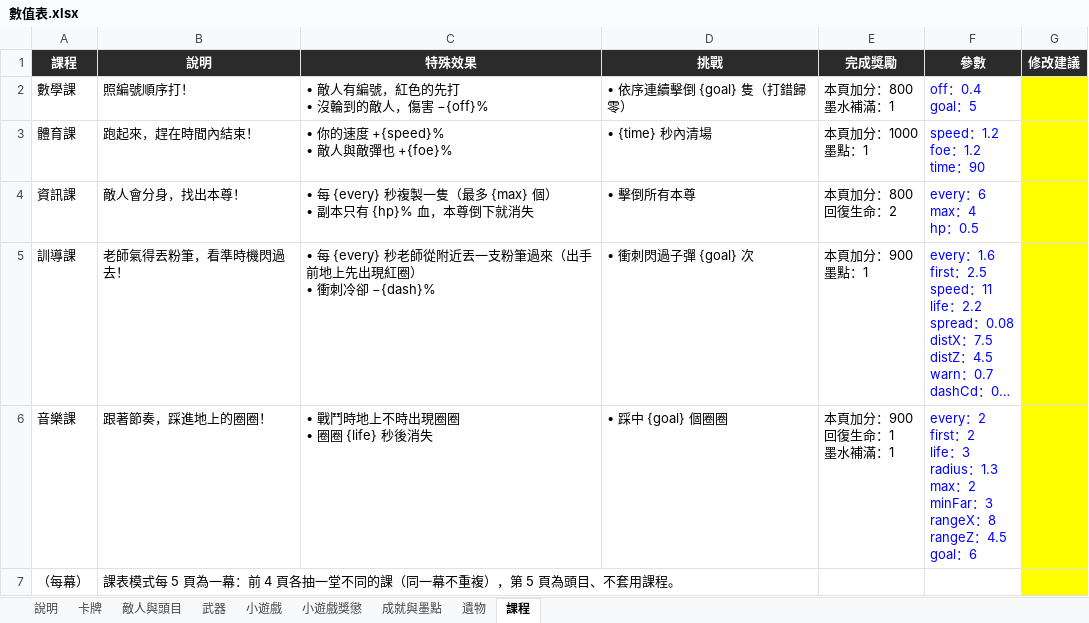
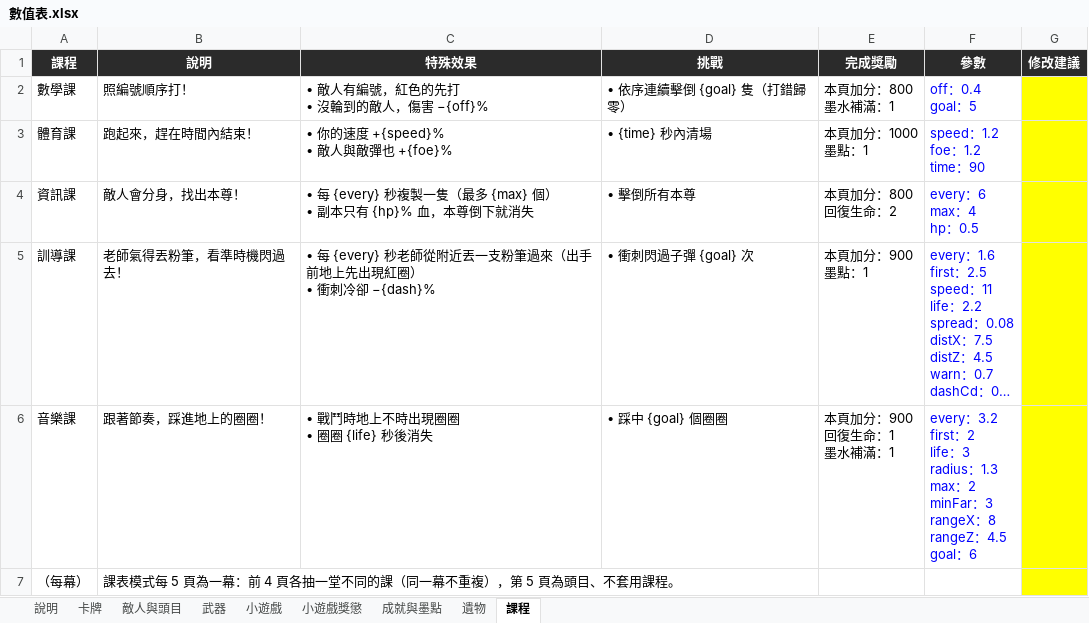
Before and after one commit to archie-30/FALLINK, an Excel workbook: 數值表.xlsx, sheet 課程, drawn as a sheet; long unchanged cells end in …; values as stored, in another font and other column widths than the file's, no borders; ↵ is a line break in a cell; the diff names each change by its address in the sheet, - before the commit and + after, or states it on an @@ line.

```diff
--- a/數值表.xlsx (sheet 課程)
+++ b/數值表.xlsx (sheet 課程)
-F6 (參數): every：2 ↵ first：…
+F6 (參數): every：3.2 ↵ first：…
```
Also changed, not shown: 11 other files.
